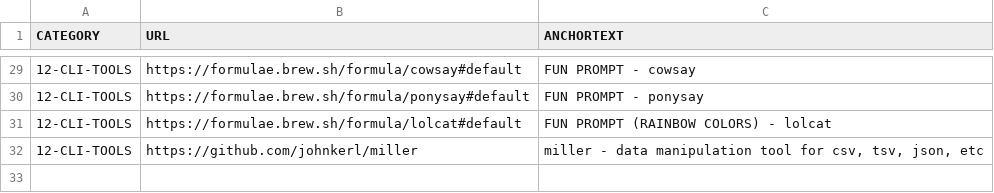
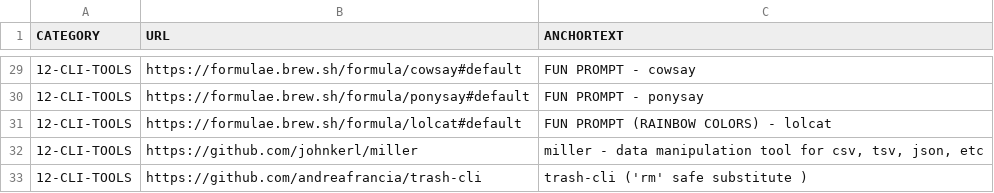
Before and after one commit to abhishek-paliwal/PROJECTS-REACTJS, a CSV file: app01-homepage/src/data/data_in/12-cli-tools.csv, drawn as a sheet; only a part is shown, gaps mark what is left out.

```diff
--- a/app01-homepage/src/data/data_in/12-cli-tools.csv
+++ b/app01-homepage/src/data/data_in/12-cli-tools.csv
@@ -32 +32,2 @@ CATEGORY;URL;ANCHORTEXT
 12-CLI-TOOLS;https://github.com/johnkerl/miller;miller - data manipulation tool for csv, tsv, json, etc
+12-CLI-TOOLS;https://github.com/andreafrancia/trash-cli;trash-cli ('rm' safe substitute )
```
Also changed, not shown: app01-homepage/src/data/data_out/combinedCategoryLinksData.csv, 1 other file.
